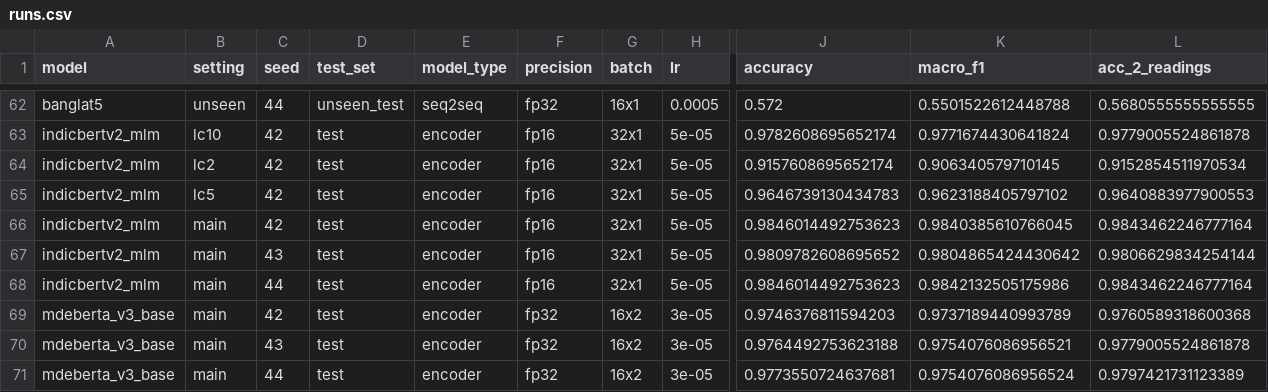
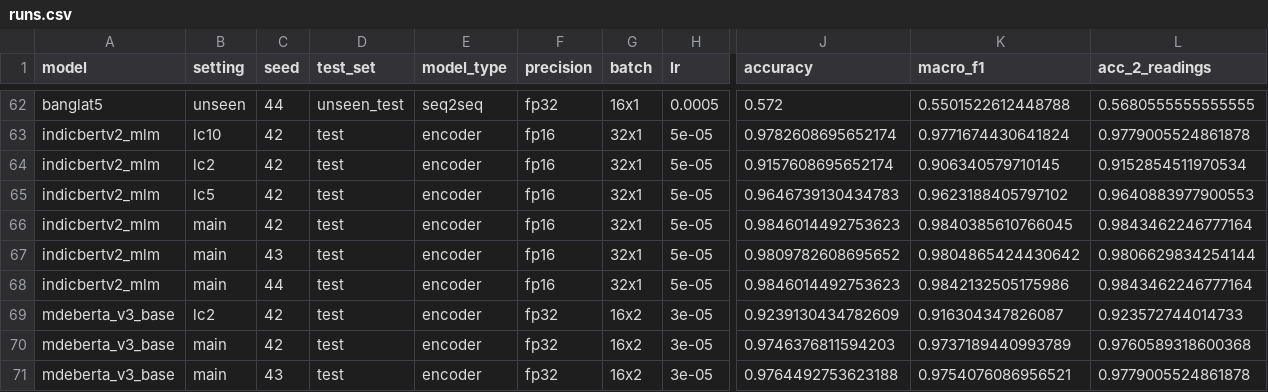
Before and after one commit to kawshikbuet17/bangla-heteronym-benchmark, a CSV file: results/runs.csv, drawn as a sheet; only a part is shown, gaps mark what is left out; the shorter side is filled out with more unchanged rows; rows hold the shown columns only; the diff names each change by its address in the sheet, - before the commit and + after, or states it on an @@ line.

```diff
--- a/results/runs.csv
+++ b/results/runs.csv
+row 69: mdeberta_v3_base | lc2 | 42 | test | encoder | fp32 | 16x2 | 3e-05 | 0.9239130434782609 | 0.916304347826087 | 0.923572744014733
```
Also changed, not shown: results/learning_curve.csv, results/summary.csv, 6 other files.
